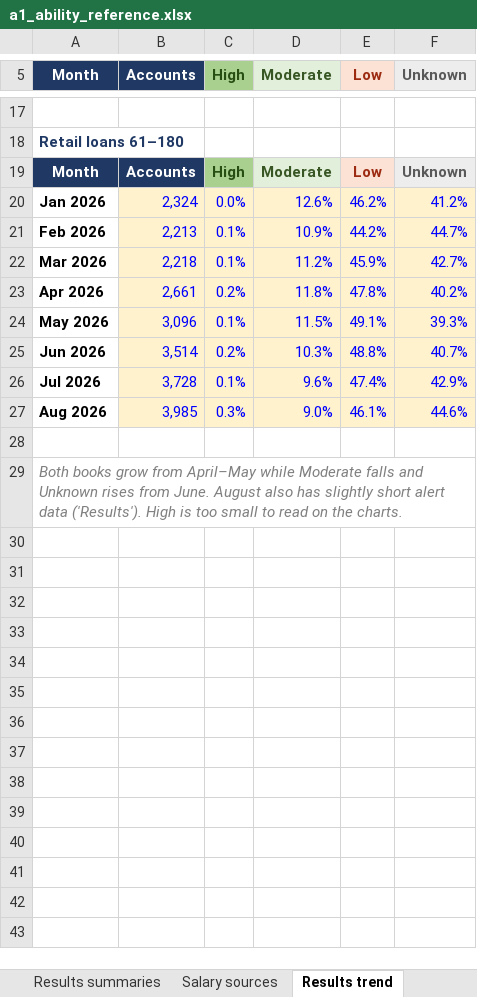
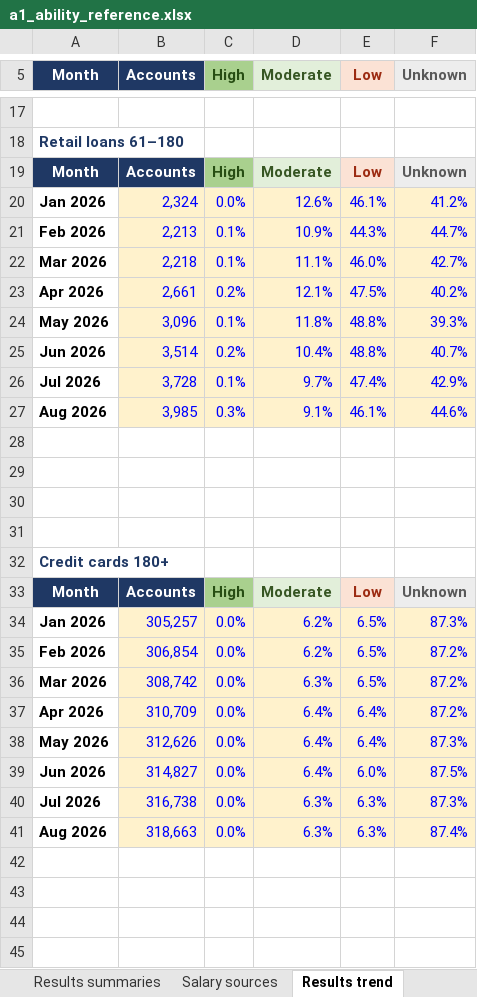
Before and after one commit to balsapka/Collections, an Excel workbook: docs/ability/a1_ability_reference.xlsx, sheet Results trend, drawn as a sheet; only a part is shown, gaps mark what is left out; values as stored, in another font and other column widths than the file's, no borders; charts and pictures not drawn; removed rows and columns are numbered as before the commit, all else as after; the diff covers the shown part only; the diff names each change by its address in the sheet, - before the commit and + after, or states it on an @@ line.

```diff
--- a/docs/ability/a1_ability_reference.xlsx (sheet Results trend)
+++ b/docs/ability/a1_ability_reference.xlsx (sheet Results trend)
-E20 (Low): 46.2%
+E20 (Low): 46.1%
-E21 (Low): 44.2%
+E21 (Low): 44.3%
-D22 (Moderate): 11.2%
+D22 (Moderate): 11.1%
-E22 (Low): 45.9%
+E22 (Low): 46.0%
-D23 (Moderate): 11.8%
+D23 (Moderate): 12.1%
-E23 (Low): 47.8%
+E23 (Low): 47.5%
-D24 (Moderate): 11.5%
+D24 (Moderate): 11.8%
-E24 (Low): 49.1%
+E24 (Low): 48.8%
-D25 (Moderate): 10.3%
+D25 (Moderate): 10.4%
-D26 (Moderate): 9.6%
+D26 (Moderate): 9.7%
-D27 (Moderate): 9.0%
+D27 (Moderate): 9.1%
+row 29: (empty)
+row 30: (empty)
+row 31: (empty)
-A32 (Month): Both books grow from April–May while Moderate falls and Unknown rises from June. August also has slightly short alert data ('Results'). High is too small to read on the charts.
+A32 (Month): Credit cards 180+
@@ A32 bold: off → on, italic: on → off, text colour: #7F7F7F → #1F3864 @@
-A29:F29 merged
+row 33: Month | Accounts | High | Moderate | Low | Unknown
+row 34: Jan 2026 | 305,257 | 0.0% | 6.2% | 6.5% | 87.3%
+row 35: Feb 2026 | 306,854 | 0.0% | 6.2% | 6.5% | 87.2%
+row 36: Mar 2026 | 308,742 | 0.0% | 6.3% | 6.5% | 87.2%
+row 37: Apr 2026 | 310,709 | 0.0% | 6.4% | 6.4% | 87.2%
+row 38: May 2026 | 312,626 | 0.0% | 6.4% | 6.4% | 87.3%
+row 39: Jun 2026 | 314,827 | 0.0% | 6.4% | 6.0% | 87.5%
+row 40: Jul 2026 | 316,738 | 0.0% | 6.3% | 6.3% | 87.3%
+row 41: Aug 2026 | 318,663 | 0.0% | 6.3% | 6.3% | 87.4%
+row 42: (empty)
+row 43: (empty)
+row 44: (empty)
+row 45: (empty)
```
Also changed, not shown: 12 added rows and 18 edited cells elsewhere in this sheet, sheet Results detail, sheet Salary sources, sheet Results, sheet Results summaries, sheet Overview, sheet Examples, 1 more sheet, other sheet tabs, charts or pictures, 1 other file.
